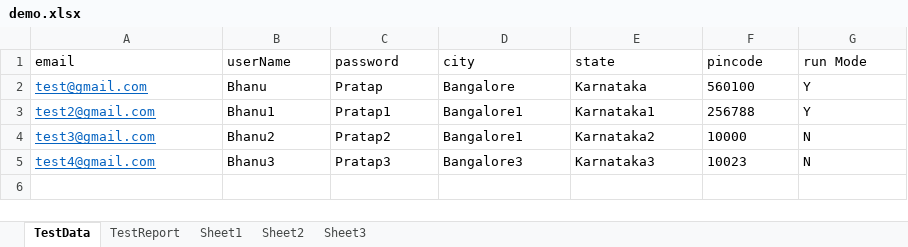
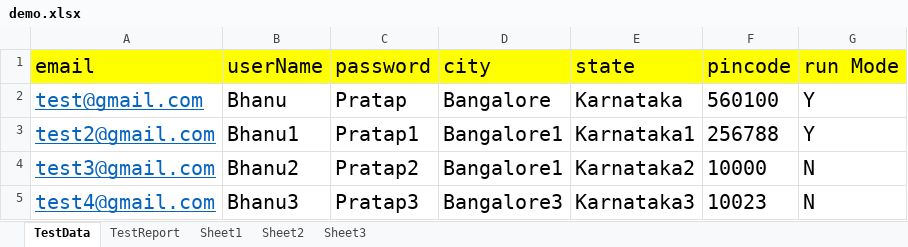
Before and after one commit to LearnByBhanuPratap/excel-tutorial-with-dataDrivenFramework, an Excel workbook: demo.xlsx, sheet TestData, drawn as a sheet; values as stored, in another font and other column widths than the file's, no borders; the diff names each change by its address in the sheet, - before the commit and + after, or states it on an @@ line.

```diff
--- a/demo.xlsx (sheet TestData)
+++ b/demo.xlsx (sheet TestData)
@@ A1:G5 text size: larger @@
-A1:G1 fill: none
+A1:G1 fill: #FFFF00
```
Also changed, not shown: sheet TestReport, 1 other file.
